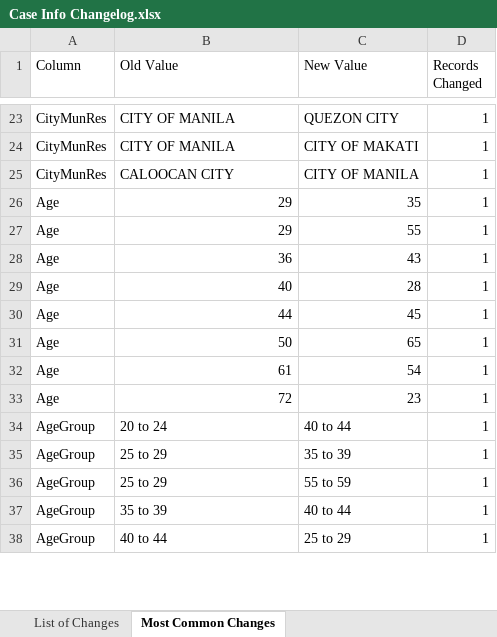
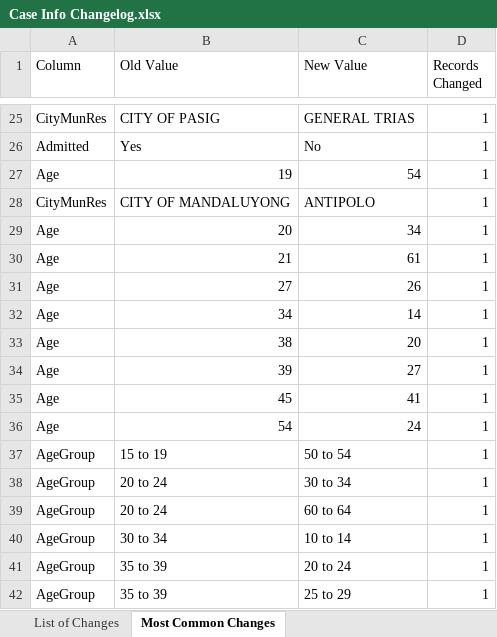
Before and after one commit to RickBahague/DOHDataDrop, an Excel workbook: Case Info Changelog.xlsx, sheet Most Common Changes, drawn as a sheet; only a part is shown, gaps mark what is left out; values as stored, in another font and other column widths than the file's, no borders; charts and pictures not drawn; removed rows and columns are numbered as before the commit, all else as after; the diff covers the shown part only; the diff names each change by its address in the sheet, - before the commit and + after, or states it on an @@ line.

```diff
--- a/Case Info Changelog.xlsx (sheet Most Common Changes)
+++ b/Case Info Changelog.xlsx (sheet Most Common Changes)
-B25 (Old Value): CITY OF MANILA
+B25 (Old Value): CITY OF PASIG
-C25 (New Value): QUEZON CITY
+C25 (New Value): GENERAL TRIAS
-row 24: CityMunRes | CITY OF MANILA | CITY OF MAKATI | 1
+row 26: Admitted | Yes | No | 1
+row 27: Age | 19 | 54 | 1
-B28 (Old Value): CALOOCAN CITY
+B28 (Old Value): CITY OF MANDALUYONG
-C28 (New Value): CITY OF MANILA
+C28 (New Value): ANTIPOLO
-B29 (Old Value): 29
+B29 (Old Value): 20
-C29 (New Value): 35
+C29 (New Value): 34
-B30 (Old Value): 29
+B30 (Old Value): 21
-C30 (New Value): 55
+C30 (New Value): 61
-B31 (Old Value): 36
+B31 (Old Value): 27
-C31 (New Value): 43
+C31 (New Value): 26
-B32 (Old Value): 40
+B32 (Old Value): 34
-C32 (New Value): 28
+C32 (New Value): 14
-B33 (Old Value): 44
+B33 (Old Value): 38
-C33 (New Value): 45
+C33 (New Value): 20
-B34 (Old Value): 50
+B34 (Old Value): 39
-C34 (New Value): 65
+C34 (New Value): 27
-B35 (Old Value): 61
+B35 (Old Value): 45
-C35 (New Value): 54
+C35 (New Value): 41
-B36 (Old Value): 72
+B36 (Old Value): 54
-C36 (New Value): 23
+C36 (New Value): 24
+row 37: AgeGroup | 15 to 19 | 50 to 54 | 1
-C38 (New Value): 40 to 44
+C38 (New Value): 30 to 34
-B39 (Old Value): 25 to 29
+B39 (Old Value): 20 to 24
-C39 (New Value): 35 to 39
+C39 (New Value): 60 to 64
-B40 (Old Value): 25 to 29
+B40 (Old Value): 30 to 34
-C40 (New Value): 55 to 59
+C40 (New Value): 10 to 14
-C41 (New Value): 40 to 44
+C41 (New Value): 20 to 24
-B42 (Old Value): 40 to 44
+B42 (Old Value): 35 to 39
```
Also changed, not shown: 21 added rows, 16 removed rows and 12 edited cells elsewhere in this sheet, sheet List of Changes, 5 other files.
